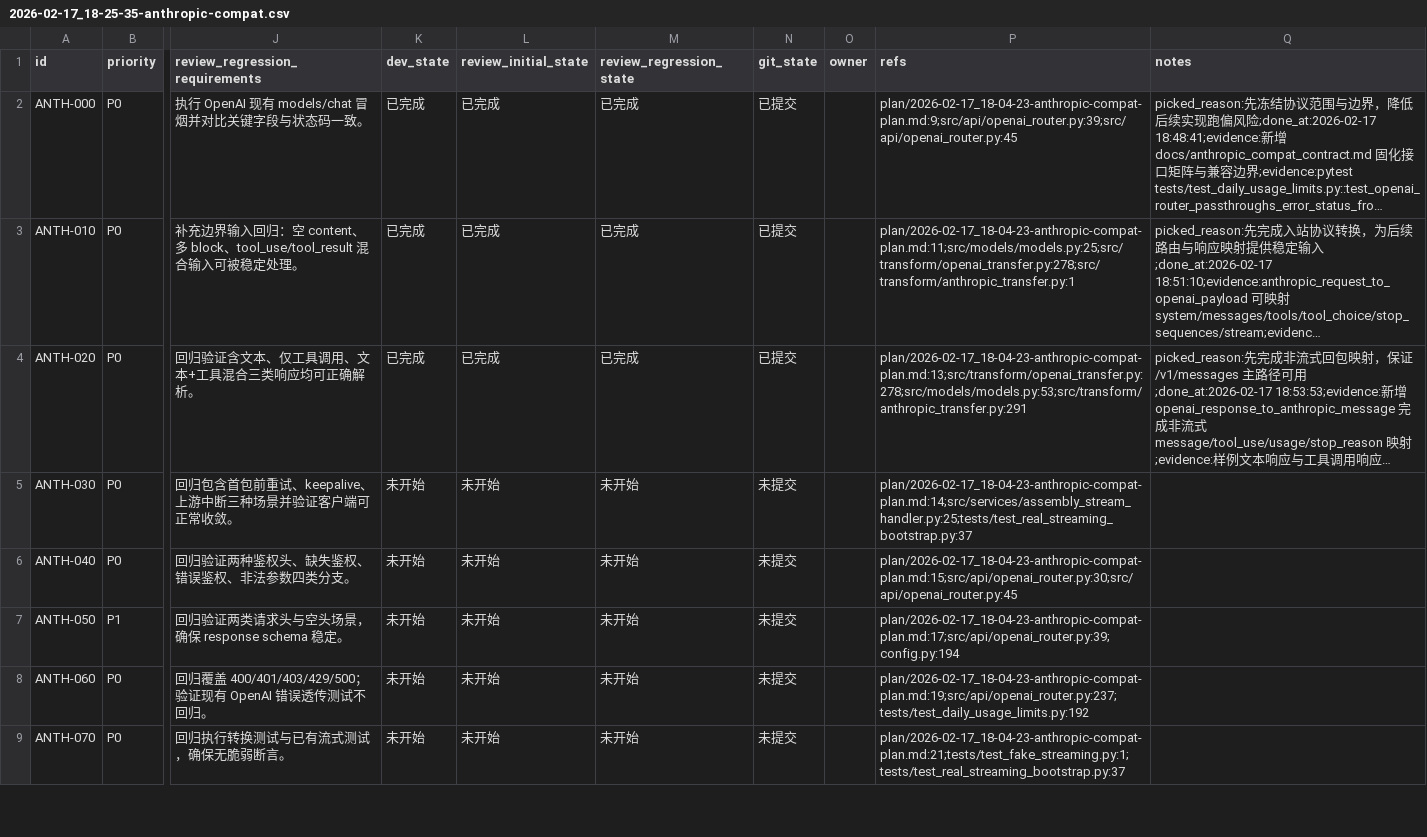
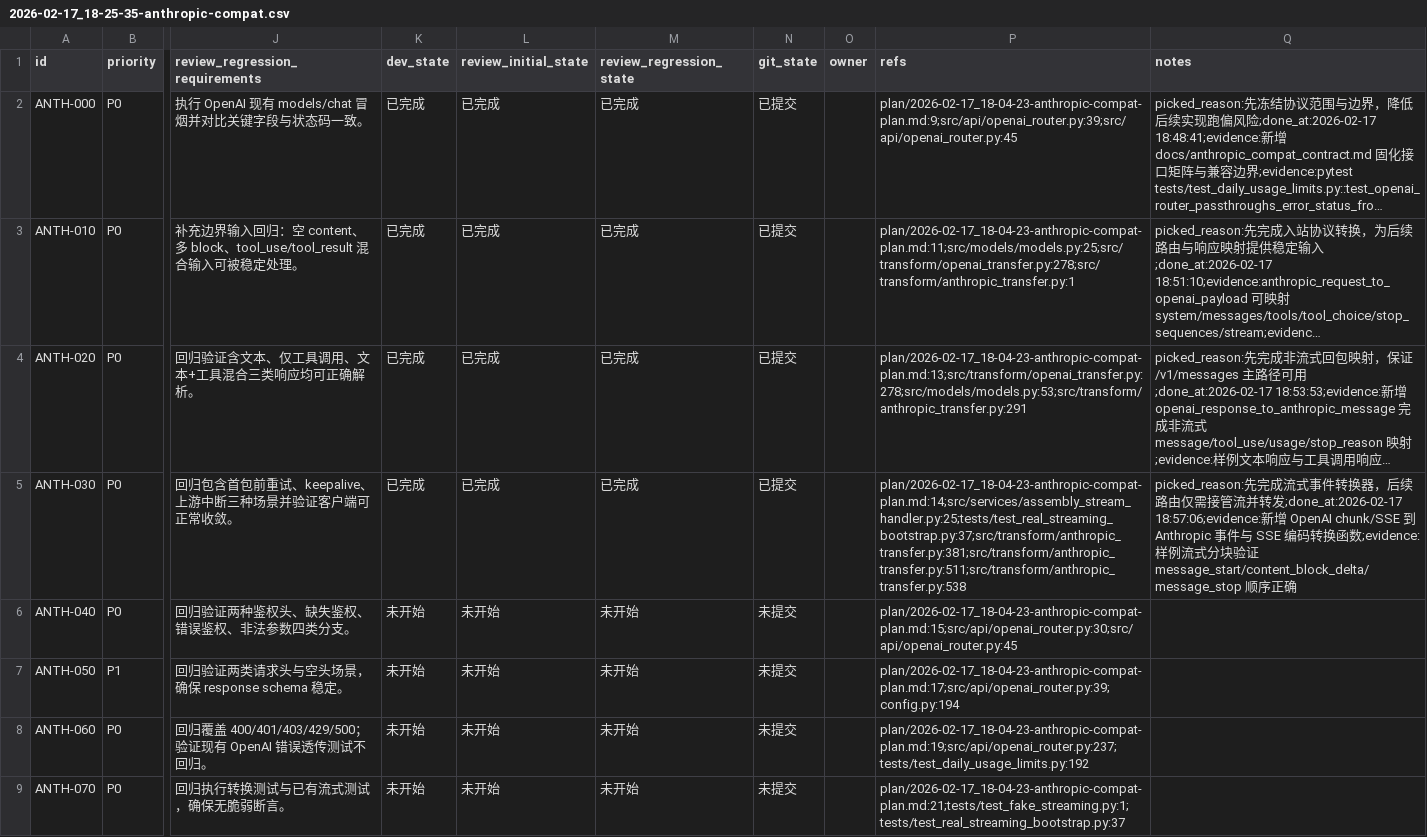
Before and after one commit to golovin0623/amb2api, a CSV file: issues/2026-02-17_18-25-35-anthropic-compat.csv, drawn as a sheet; only a part is shown, gaps mark what is left out; long unchanged cells end in …; the diff names each change by its address in the sheet, - before the commit and + after, or states it on an @@ line.

Commit message:
[ANTH-030] 实现 OpenAI SSE 到 Anthropic 事件流映射

```diff
--- a/issues/2026-02-17_18-25-35-anthropic-compat.csv
+++ b/issues/2026-02-17_18-25-35-anthropic-compat.csv
-K5 (dev_state): 未开始
+K5 (dev_state): 已完成
-L5 (review_initial_state): 未开始
+L5 (review_initial_state): 已完成
-M5 (review_regression_state): 未开始
+M5 (review_regression_state): 已完成
-N5 (git_state): 未提交
+N5 (git_state): 已提交
-P5 (refs): plan/2026-02-17_18-04-23-anthropic-compat-plan.md:14;src/services/assembly_stream_handler.py:25;tests/test_real_streaming_bootstrap.py:37
+P5 (refs): plan/2026-02-17_18-04-23-anthropic-compat-plan.md:14;src/services/assembly_stream_handler.py:25;tests/test_real_streaming_bootstrap.py:37;src/transform/anthropic_transfer.py:381;src/transform/anthropic_transfer.py:511;src/transform/anthropic_transfer.py:538
-Q5 (notes): (empty)
+Q5 (notes): picked_reason:先完成流式事件转换器，后续路由仅需接管流并转发;done_at:2026-02-17 18:57:06;evidence:新增 OpenAI chunk/SSE 到 Anthropic 事件与 SSE 编码转换函数;evidence:样例流式分块验证 message_start/content_block_delta/message_stop 顺序正确
```
Also changed, not shown: 1 other file.
